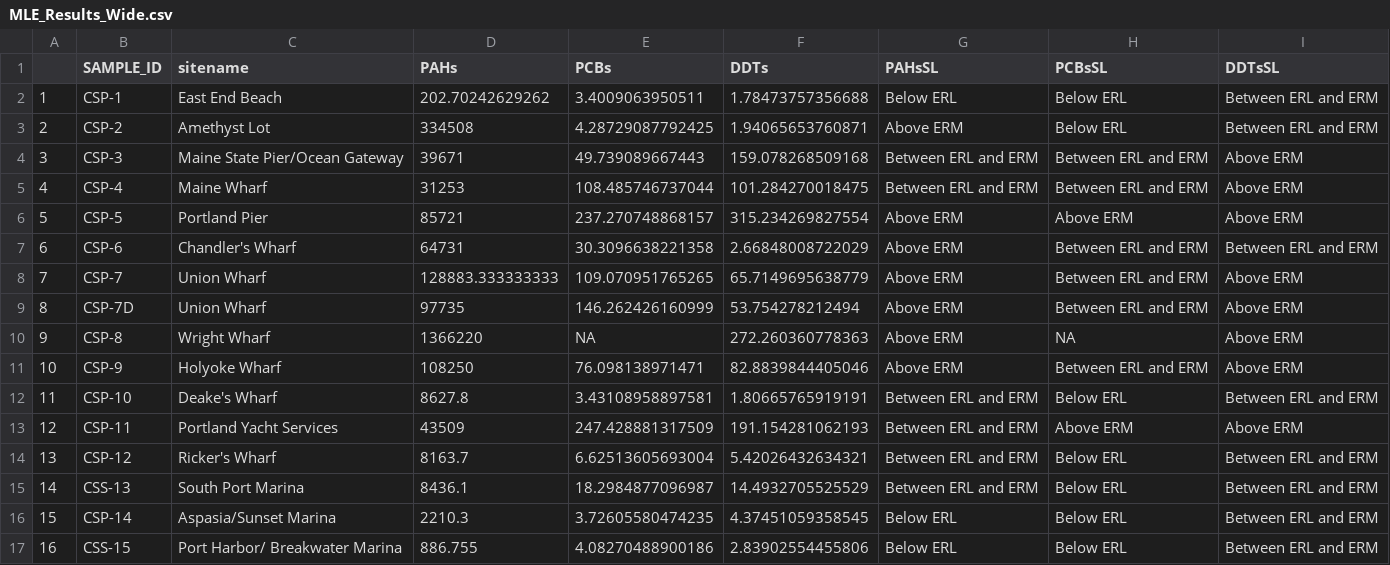
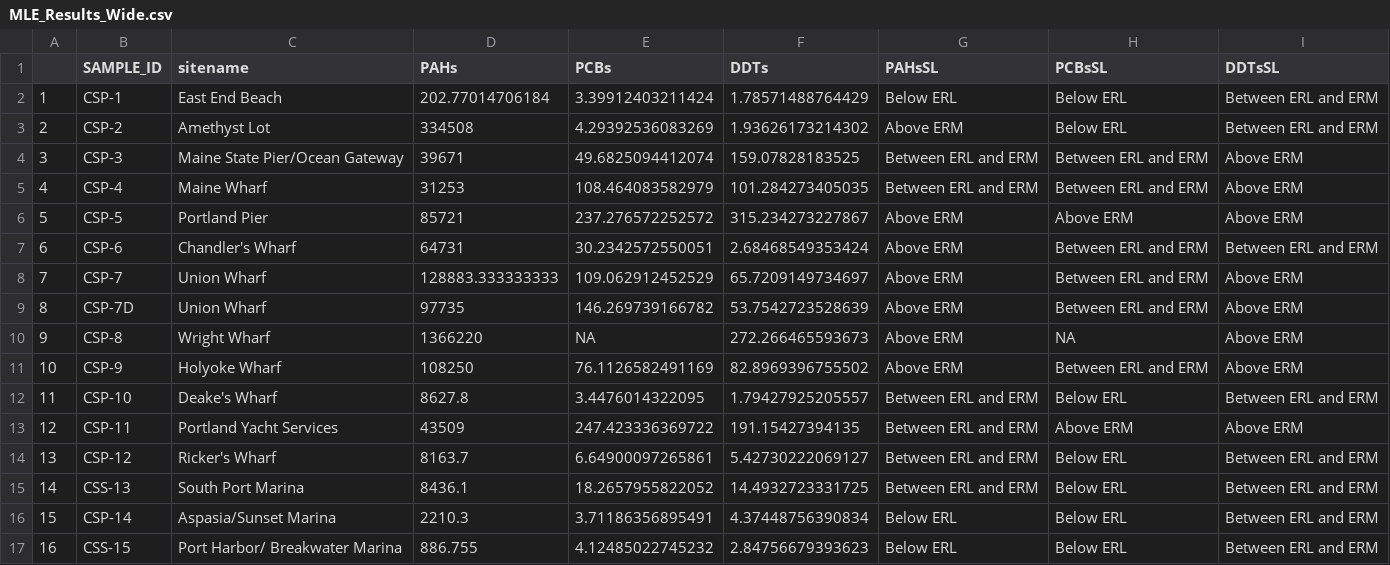
Before and after one commit to jstetich/PortlandHarborToxics, a CSV file: Graphics/MLE_Results_Wide.csv, drawn as a sheet.

Commit message:
Add table of exceedence frequencies ad reknit

```diff
--- a/Graphics/MLE_Results_Wide.csv
+++ b/Graphics/MLE_Results_Wide.csv
@@ -1,17 +1,17 @@
 "","SAMPLE_ID","sitename","PAHs","PCBs","DDTs","PAHsSL","PCBsSL","DDTsSL"
-"1","CSP-1","East End Beach",202.70242629262,3.4009063950511,1.78473757356688,"Below ERL","Below ERL","Between ERL and ERM"
-"2","CSP-2","Amethyst Lot",334508,4.28729087792425,1.94065653760871,"Above ERM","Below ERL","Between ERL and ERM"
-"3","CSP-3","Maine State Pier/Ocean Gateway",39671,49.739089667443,159.078268509168,"Between ERL and ERM","Between ERL and ERM","Above ERM"
-"4","CSP-4","Maine Wharf",31253,108.485746737044,101.284270018475,"Between ERL and ERM","Between ERL and ERM","Above ERM"
-"5","CSP-5","Portland Pier",85721,237.270748868157,315.234269827554,"Above ERM","Above ERM","Above ERM"
-"6","CSP-6","Chandler's Wharf",64731,30.3096638221358,2.66848008722029,"Above ERM","Between ERL and ERM","Between ERL and ERM"
-"7","CSP-7","Union Wharf",128883.333333333,109.070951765265,65.7149695638779,"Above ERM","Between ERL and ERM","Above ERM"
-"8","CSP-7D","Union Wharf",97735,146.262426160999,53.754278212494,"Above ERM","Between ERL and ERM","Above ERM"
-"9","CSP-8","Wright Wharf",1366220,NA,272.260360778363,"Above ERM",NA,"Above ERM"
-"10","CSP-9","Holyoke Wharf",108250,76.098138971471,82.8839844405046,"Above ERM","Between ERL and ERM","Above ERM"
-"11","CSP-10","Deake's Wharf",8627.8,3.43108958897581,1.80665765919191,"Between ERL and ERM","Below ERL","Between ERL and ERM"
-"12","CSP-11","Portland Yacht Services",43509,247.428881317509,191.154281062193,"Between ERL and ERM","Above ERM","Above ERM"
-"13","CSP-12","Ricker's Wharf",8163.7,6.62513605693004,5.42026432634321,"Between ERL and ERM","Below ERL","Between ERL and ERM"
-"14","CSS-13","South Port Marina",8436.1,18.2984877096987,14.4932705525529,"Between ERL and ERM","Below ERL","Between ERL and ERM"
-"15","CSP-14","Aspasia/Sunset Marina",2210.3,3.72605580474235,4.37451059358545,"Below ERL","Below ERL","Between ERL and ERM"
-"16","CSS-15","Port Harbor/ Breakwater Marina",886.755,4.08270488900186,2.83902554455806,"Below ERL","Below ERL","Between ERL and ERM"
+"1","CSP-1","East End Beach",202.77014706184,3.39912403211424,1.78571488764429,"Below ERL","Below ERL","Between ERL and ERM"
+"2","CSP-2","Amethyst Lot",334508,4.29392536083269,1.93626173214302,"Above ERM","Below ERL","Between ERL and ERM"
+"3","CSP-3","Maine State Pier/Ocean Gateway",39671,49.6825094412074,159.07828183525,"Between ERL and ERM","Between ERL and ERM","Above ERM"
+"4","CSP-4","Maine Wharf",31253,108.464083582979,101.284273405035,"Between ERL and ERM","Between ERL and ERM","Above ERM"
+"5","CSP-5","Portland Pier",85721,237.276572252572,315.234273227867,"Above ERM","Above ERM","Above ERM"
+"6","CSP-6","Chandler's Wharf",64731,30.2342572550051,2.68468549353424,"Above ERM","Between ERL and ERM","Between ERL and ERM"
+"7","CSP-7","Union Wharf",128883.333333333,109.062912452529,65.7209149734697,"Above ERM","Between ERL and ERM","Above ERM"
+"8","CSP-7D","Union Wharf",97735,146.269739166782,53.7542723528639,"Above ERM","Between ERL and ERM","Above ERM"
+"9","CSP-8","Wright Wharf",1366220,NA,272.266465593673,"Above ERM",NA,"Above ERM"
+"10","CSP-9","Holyoke Wharf",108250,76.1126582491169,82.8969396755502,"Above ERM","Between ERL and ERM","Above ERM"
+"11","CSP-10","Deake's Wharf",8627.8,3.4476014322095,1.79427925205557,"Between ERL and ERM","Below ERL","Between ERL and ERM"
+"12","CSP-11","Portland Yacht Services",43509,247.423336369722,191.15427394135,"Between ERL and ERM","Above ERM","Above ERM"
+"13","CSP-12","Ricker's Wharf",8163.7,6.64900097265861,5.42730222069127,"Between ERL and ERM","Below ERL","Between ERL and ERM"
+"14","CSS-13","South Port Marina",8436.1,18.2657955822052,14.4932723331725,"Between ERL and ERM","Below ERL","Between ERL and ERM"
+"15","CSP-14","Aspasia/Sunset Marina",2210.3,3.71186356895491,4.37448756390834,"Below ERL","Below ERL","Between ERL and ERM"
+"16","CSS-15","Port Harbor/ Breakwater Marina",886.755,4.12485022745232,2.84756679393623,"Below ERL","Below ERL","Between ERL and ERM"
```
Also changed, not shown: 3 other files.
